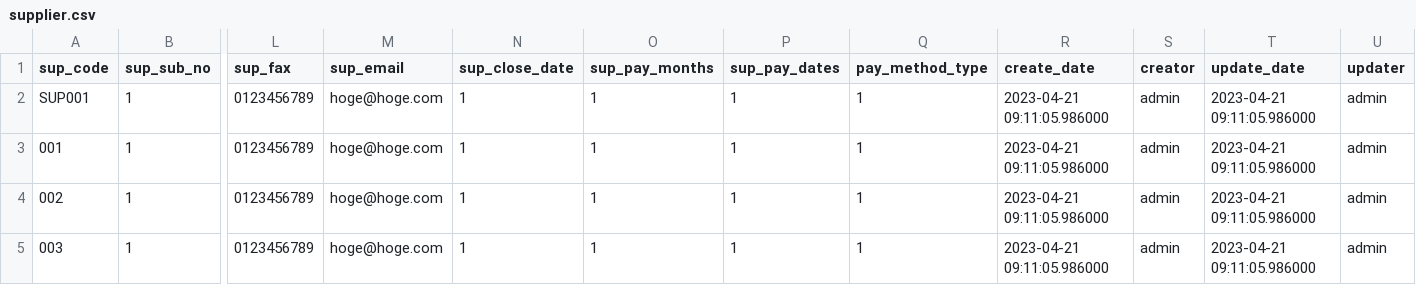
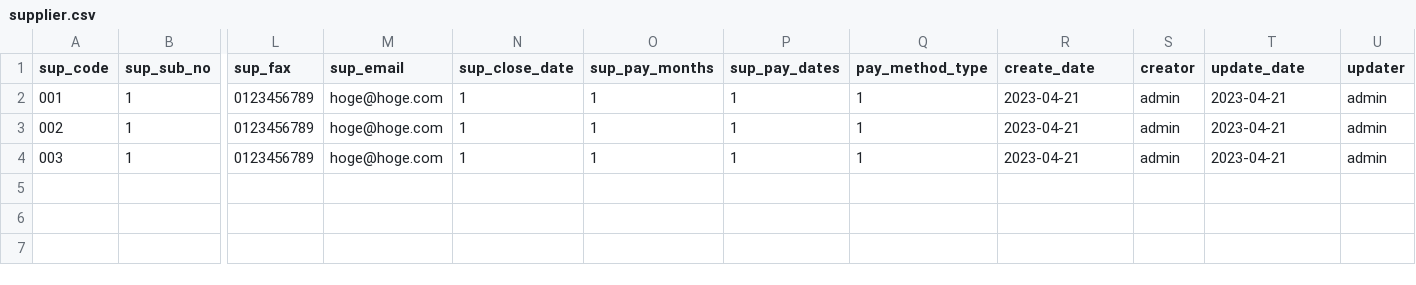
Before and after one commit to k2works/pragmatic-programing-exercise-2023, a CSV file: prisma/data/supplier.csv, drawn as a sheet; only a part is shown, gaps mark what is left out; removed rows and columns are numbered as before the commit, all else as after; rows hold the shown columns only; the diff names each change by its address in the sheet, - before the commit and + after, or states it on an @@ line.

```diff
--- a/prisma/data/supplier.csv
+++ b/prisma/data/supplier.csv
-row 2: SUP001 | 1 | 0123456789 | hoge@hoge.com | 1 | 1 | 1 | 1 | 2023-04-21 09:11:05.986000 | admin | 2023-04-21 09:11:05.986000 | admin
-R2:R4 (create_date): 2023-04-21 09:11:05.986000
+R2:R4 (create_date): 2023-04-21
-T2:T4 (update_date): 2023-04-21 09:11:05.986000
+T2:T4 (update_date): 2023-04-21
```
Also changed, not shown: prisma/data/company.csv, prisma/data/companyCategoryGroup.csv, 5 other files.
